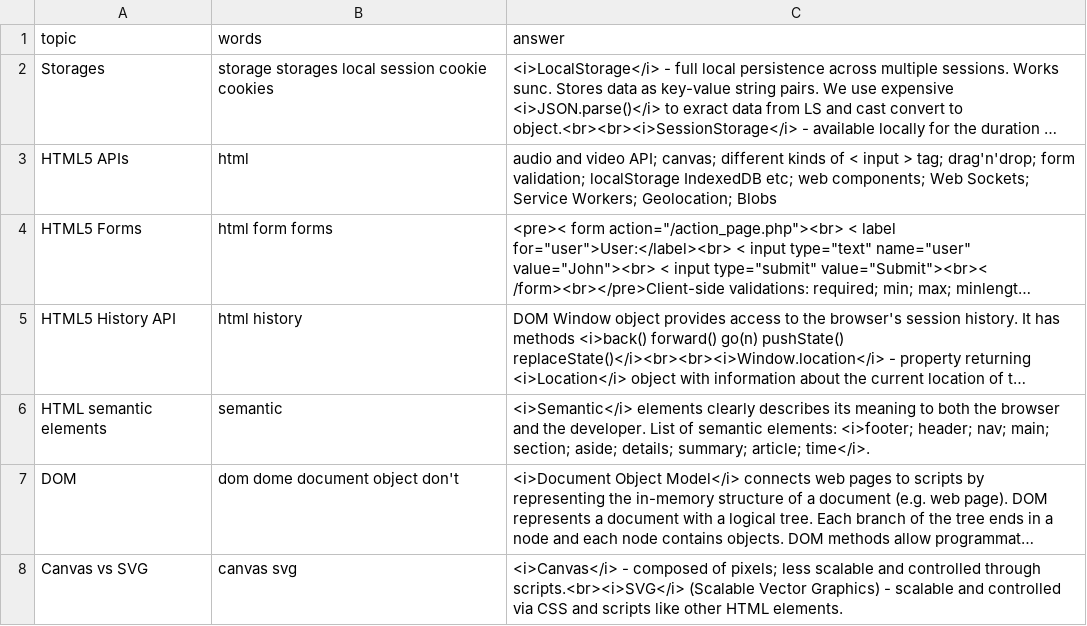
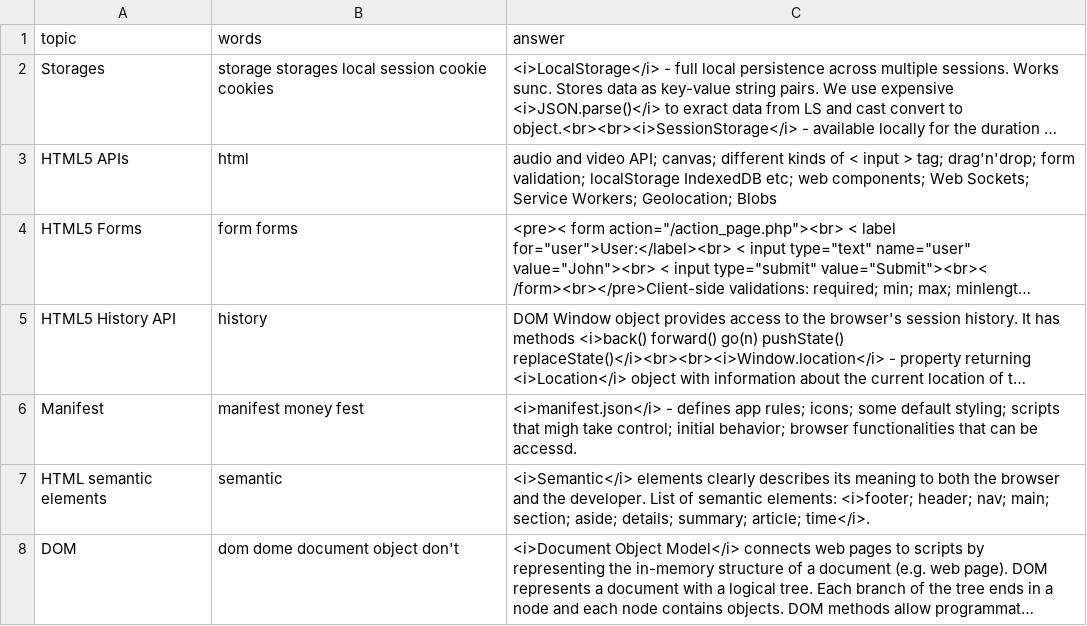
Before and after one commit to DzmitryAlifer/tech-interview-helper, a CSV file: src/assets/Browser.csv, drawn as a sheet; only a part is shown; the shorter side is filled out with more unchanged rows; long unchanged cells end in …; the diff names each change by its address in the sheet, - before the commit and + after, or states it on an @@ line.

```diff
--- a/src/assets/Browser.csv
+++ b/src/assets/Browser.csv
-B4 (words): html form forms
+B4 (words): form forms
-B5 (words): html history
+B5 (words): history
+row 6: Manifest | manifest money fest | <i>manifest.json</i> - defines app rules; icons; some default styling; scripts that migh take control; initial behavior; browser functionalities that can be accessd.
```
Also changed, not shown: 1 other file.
